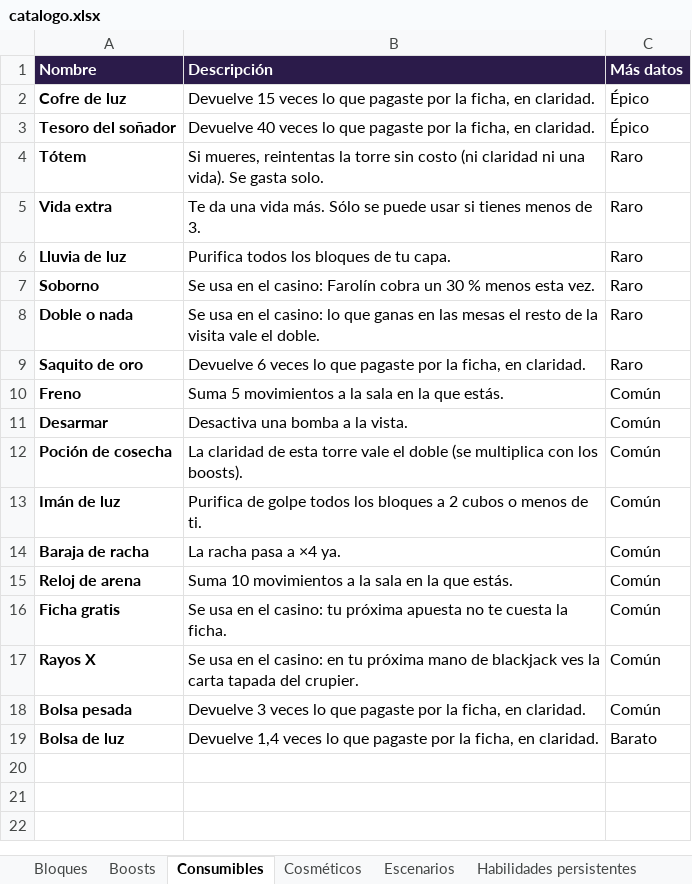
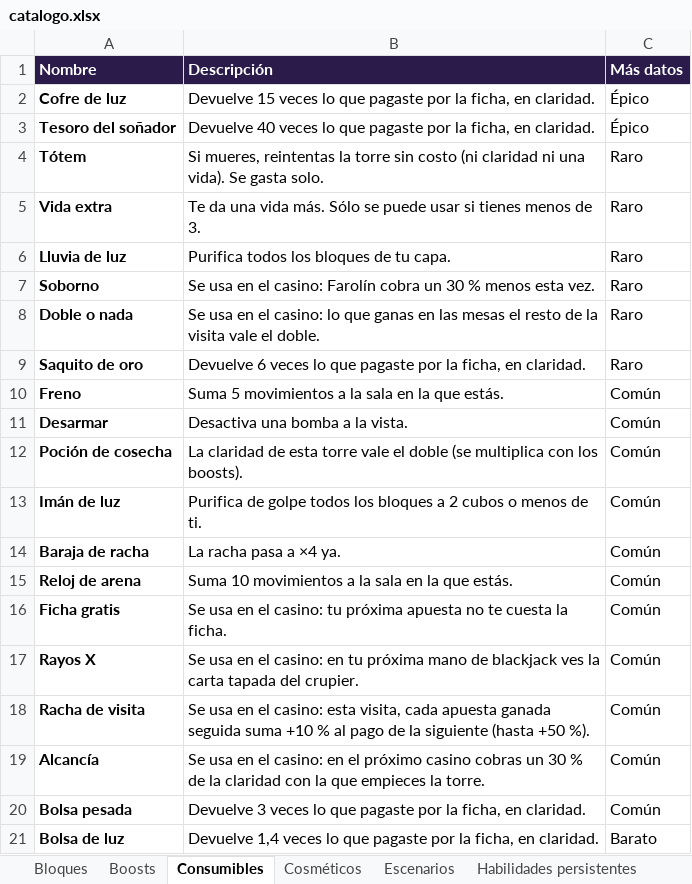
Before and after one commit to dante-sinesi/lucid-stakes, an Excel workbook: docs/catalogo.xlsx, sheet Consumibles, drawn as a sheet; values as stored, in another font and other column widths than the file's, no borders; the diff names each change by its address in the sheet, - before the commit and + after, or states it on an @@ line.

Commit message:
Fase 2: sin reglas de la casa ni Caja fuerte; Racha de la casa, Racha de visita, Pozo del jackpot, Caja fuerte y Alcancía como boosts y consumibles; sin apuesta de varias fichas

```diff
--- a/docs/catalogo.xlsx (sheet Consumibles)
+++ b/docs/catalogo.xlsx (sheet Consumibles)
+row 18: Racha de visita | Se usa en el casino: esta visita, cada apuesta ganada seguida suma +10 % al pago de la siguiente (hasta +50 %). | Común
+row 19: Alcancía | Se usa en el casino: en el próximo casino cobras un 30 % de la claridad con la que empieces la torre. | Común
```
Also changed, not shown: sheet Boosts, sheet Servicios del casino, sheet Escenarios, other sheet tabs, 37 other files.
